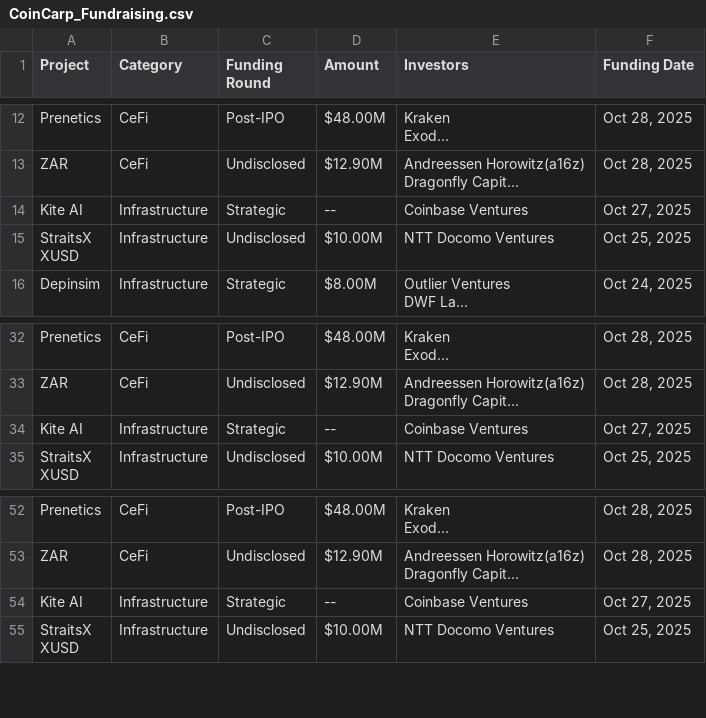
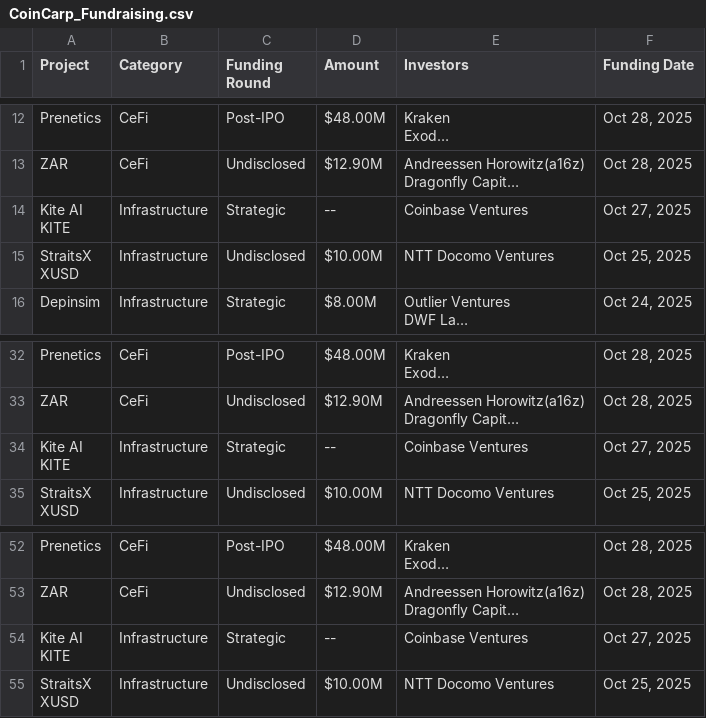
Before and after one commit to rfrm-dao/Funraised-Tokens, a CSV file: CoinCarp_Fundraising.csv, drawn as a sheet; only a part is shown, gaps mark what is left out; long unchanged cells end in …; ↵ is a line break in a cell; the diff names each change by its address in the sheet, - before the commit and + after, or states it on an @@ line.

```diff
--- a/CoinCarp_Fundraising.csv
+++ b/CoinCarp_Fundraising.csv
-A14 (Project): Kite AI
+A14 (Project): Kite AI ↵ KITE
-A34 (Project): Kite AI
+A34 (Project): Kite AI ↵ KITE
-A54 (Project): Kite AI
+A54 (Project): Kite AI ↵ KITE
```
Also changed, not shown: 1 other file.
